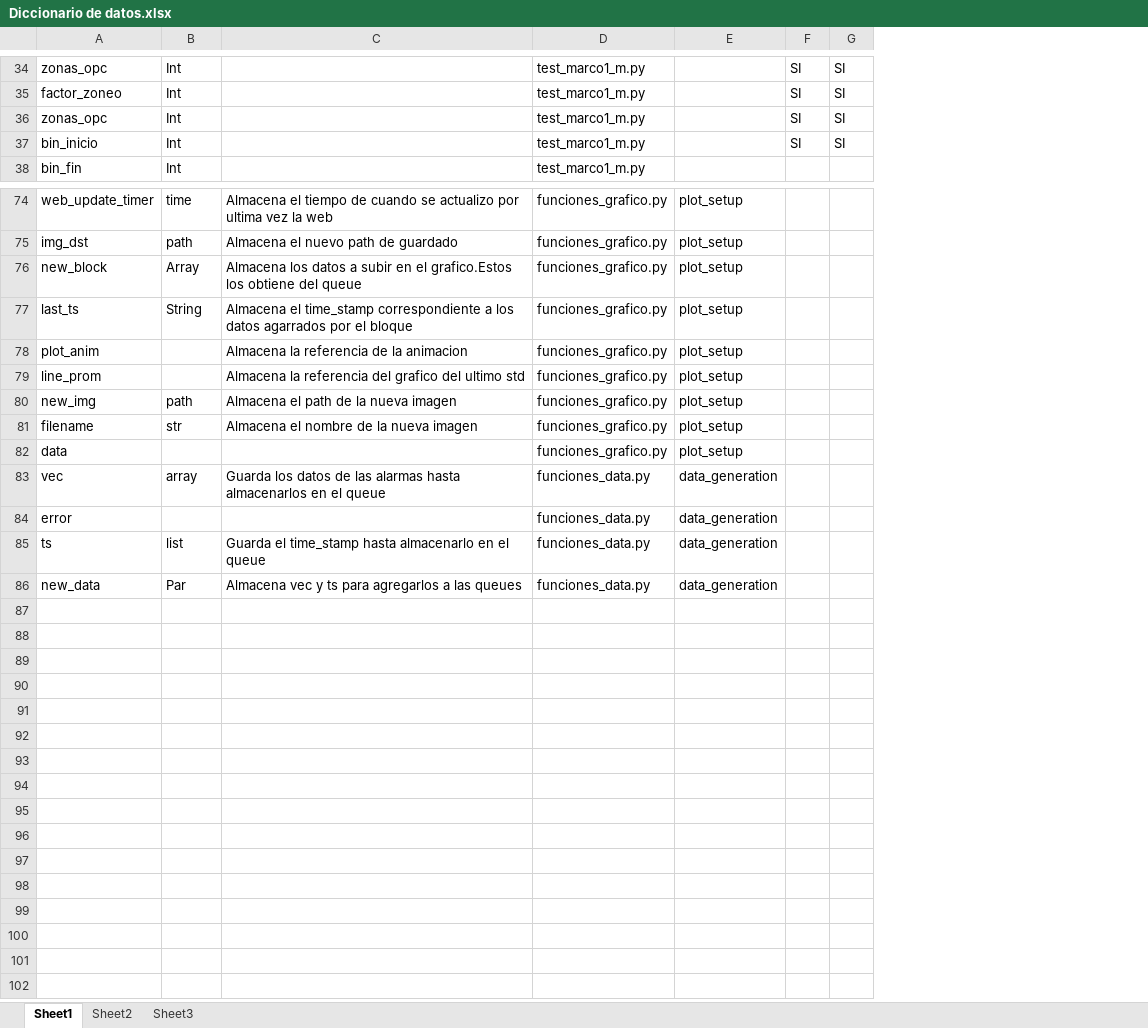
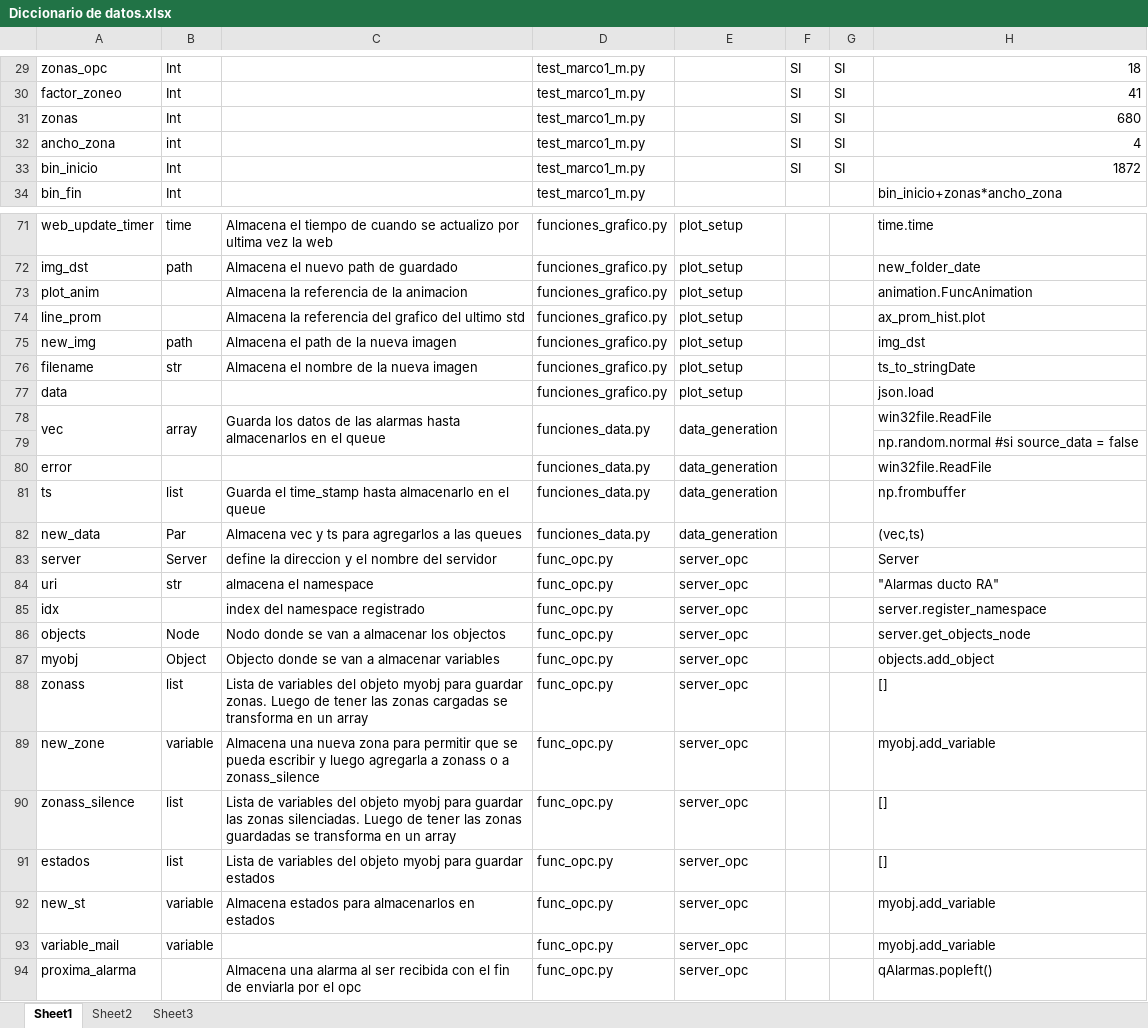
Before and after one commit to mvt-lsf/RADAS, an Excel workbook: Documentacion/Diccionario de datos.xlsx, sheet Sheet1, drawn as a sheet; only a part is shown, gaps mark what is left out; values as stored, in another font and other column widths than the file's, no cell formats; removed rows and columns are numbered as before the commit, all else as after; the diff covers the shown part only; the diff names each change by its address in the sheet, - before the commit and + after, or states it on an @@ line.

Commit message:
Update diccionario OPC + hyperlinks

```diff
--- a/Documentacion/Diccionario de datos.xlsx (sheet Sheet1)
+++ b/Documentacion/Diccionario de datos.xlsx (sheet Sheet1)
+column H, rows 29-31: 18 | 41 | 680; rows 33-34: 1872 | bin_inicio+zonas*ancho_zona; rows 71-78: time.time | new_folder_date | animation.FuncAnimation | ax_prom_hist.plot | img_dst | ts_to_stringDate | json.load | win32file.ReadFile; rows 80-82: win32file.ReadFile | np.frombuffer | (vec,ts)
-A31: zonas_opc
+A31: zonas
+row 32: ancho_zona | int |  | test_marco1_m.py |  | SI | SI | 4
-row 76: new_block | Array | Almacena los datos a subir en el grafico.Estos los obtiene del queue | funciones_grafico.py | plot_setup
-row 77: last_ts | String | Almacena el time_stamp correspondiente a los datos agarrados por el bloque | funciones_grafico.py | plot_setup
+A78:A79 merged
+B78:B79 merged
+C78:C79 merged
+D78:D79 merged
+E78:E79 merged
+F78:F79 merged
+G78:G79 merged
+row 79:  |  |  |  |  |  |  | np.random.normal #si source_data = false
+row 83: server | Server | define la direccion y el nombre del servidor | func_opc.py | server_opc |  |  | Server
+row 84: uri | str | almacena el namespace | func_opc.py | server_opc |  |  | "Alarmas ducto RA"
+row 85: idx |  | index del namespace registrado | func_opc.py | server_opc |  |  | server.register_namespace
+row 86: objects | Node | Nodo donde se van a almacenar los objectos | func_opc.py | server_opc |  |  | server.get_objects_node
+row 87: myobj | Object | Objecto donde se van a almacenar variables | func_opc.py | server_opc |  |  | objects.add_object
+row 88: zonass | list | Lista de variables del objeto myobj para guardar zonas. Luego de tener las zonas cargadas se transforma en un array | func_opc.py | server_opc |  |  | []
+row 89: new_zone | variable | Almacena una nueva zona para permitir que se pueda escribir y luego agregarla a zonass o a zonass_silence | func_opc.py | server_opc |  |  | myobj.add_variable
+row 90: zonass_silence | list | Lista de variables del objeto myobj para guardar las zonas silenciadas. Luego de tener las zonas guardadas se transforma en un array | func_opc.py | server_opc |  |  | []
+row 91: estados | list | Lista de variables del objeto myobj para guardar estados | func_opc.py | server_opc |  |  | []
+row 92: new_st | variable | Almacena estados para almacenarlos en estados | func_opc.py | server_opc |  |  | myobj.add_variable
+row 93: variable_mail | variable |  | func_opc.py | server_opc |  |  | myobj.add_variable
+row 94: proxima_alarma |  | Almacena una alarma al ser recibida con el fin de enviarla por el opc | func_opc.py | server_opc |  |  | qAlarmas.popleft()
```
Also changed, not shown: 1 added row, 5 removed rows, 7 edited cells and merged cells elsewhere in this sheet, sheet Sheet2, cell formats.
